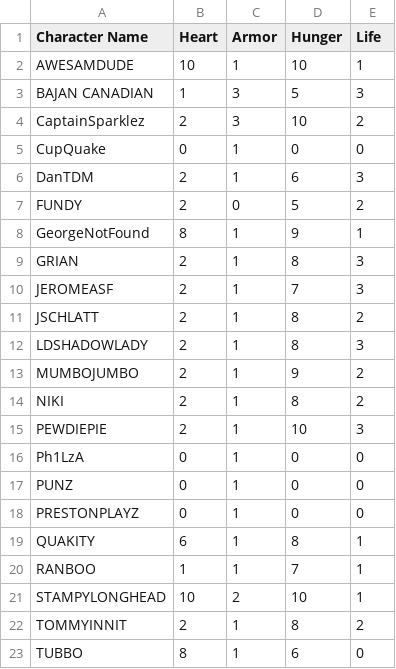
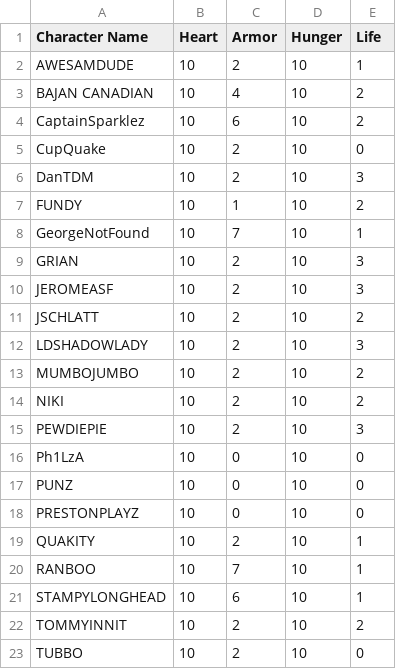
Before and after one commit to TempestSt3rm/Conmun_java_unscripted, a CSV file: src/assets/information/characters.csv, drawn as a sheet.

```diff
--- a/src/assets/information/characters.csv
+++ b/src/assets/information/characters.csv
@@ -1,23 +1,23 @@
 Character Name,Heart,Armor,Hunger,Life
-AWESAMDUDE,10,1,10,1
-BAJAN CANADIAN,1,3,5,3
-CaptainSparklez,2,3,10,2
-CupQuake,0,1,0,0
-DanTDM,2,1,6,3
-FUNDY,2,0,5,2
-GeorgeNotFound,8,1,9,1
-GRIAN,2,1,8,3
-JEROMEASF,2,1,7,3
-JSCHLATT,2,1,8,2
-LDSHADOWLADY,2,1,8,3
-MUMBOJUMBO,2,1,9,2
-NIKI,2,1,8,2
-PEWDIEPIE,2,1,10,3
-Ph1LzA,0,1,0,0
-PUNZ,0,1,0,0
-PRESTONPLAYZ,0,1,0,0
-QUAKITY,6,1,8,1
-RANBOO,1,1,7,1
-STAMPYLONGHEAD,10,2,10,1
-TOMMYINNIT,2,1,8,2
-TUBBO,8,1,6,0
+AWESAMDUDE,10,2,10,1
+BAJAN CANADIAN,10,4,10,2
+CaptainSparklez,10,6,10,2
+CupQuake,10,2,10,0
+DanTDM,10,2,10,3
+FUNDY,10,1,10,2
+GeorgeNotFound,10,7,10,1
+GRIAN,10,2,10,3
+JEROMEASF,10,2,10,3
+JSCHLATT,10,2,10,2
+LDSHADOWLADY,10,2,10,3
+MUMBOJUMBO,10,2,10,2
+NIKI,10,2,10,2
+PEWDIEPIE,10,2,10,3
+Ph1LzA,10,0,10,0
+PUNZ,10,0,10,0
+PRESTONPLAYZ,10,0,10,0
+QUAKITY,10,2,10,1
+RANBOO,10,7,10,1
+STAMPYLONGHEAD,10,6,10,1
+TOMMYINNIT,10,2,10,2
+TUBBO,10,2,10,0
```
Also changed, not shown: 1 other file.
